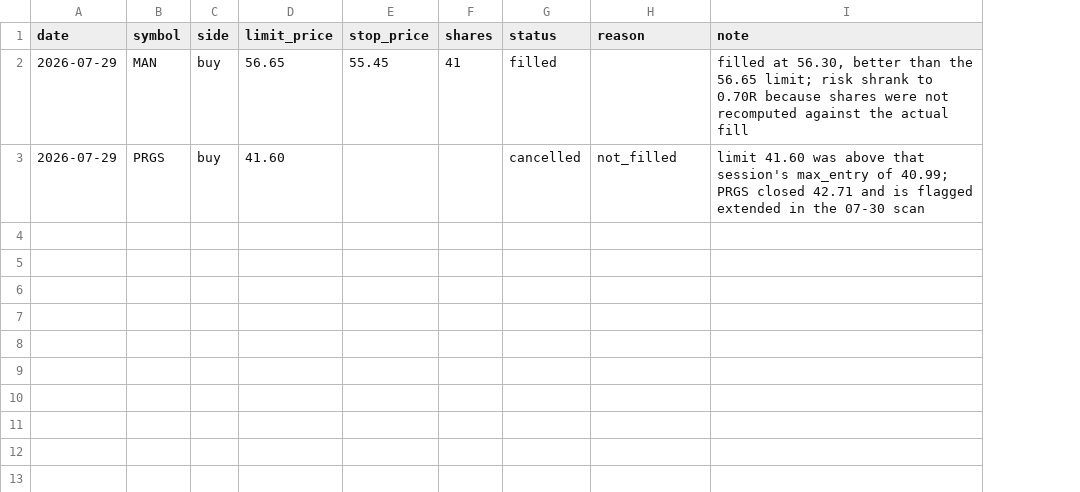
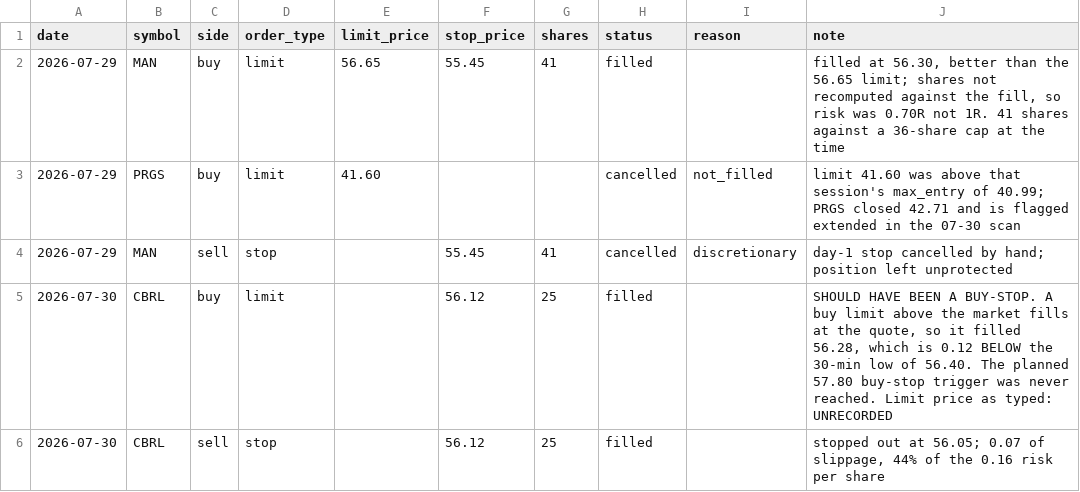
Before and after one commit to ermano85/scanner, a CSV file: journal/orders.csv, drawn as a sheet; addresses are those after the commit; the diff names each change by its address in the sheet, - before the commit and + after, or states it on an @@ line.

```diff
--- a/journal/orders.csv
+++ b/journal/orders.csv
+column D (order_type), rows 2-3: limit | limit
-J2 (note): …56.65 limit; risk shrank to 0.70R because shares were not recomputed against the actual fill
+J2 (note): …56.65 limit; shares not recomputed against the fill, so risk was 0.70R not 1R. 41 shares against a 36-share cap at the time
+row 4: 2026-07-29 | MAN | sell | stop |  | 55.45 | 41 | cancelled | discretionary | day-1 stop cancelled by hand; position left unprotected
+row 5: 2026-07-30 | CBRL | buy | limit |  | 56.12 | 25 | filled |  | SHOULD HAVE BEEN A BUY-STOP. A buy limit above the market fills at the quote, so it filled 56.28, which is 0.12 BELOW the 30-min low of 56.40. The planned 57.80 buy-stop trigger was never reached. Limit price as typed: UNRECORDED
+row 6: 2026-07-30 | CBRL | sell | stop |  | 56.12 | 25 | filled |  | stopped out at 56.05; 0.07 of slippage, 44% of the 0.16 risk per share
```
Also changed, not shown: journal/positions.csv, 3 other files.
